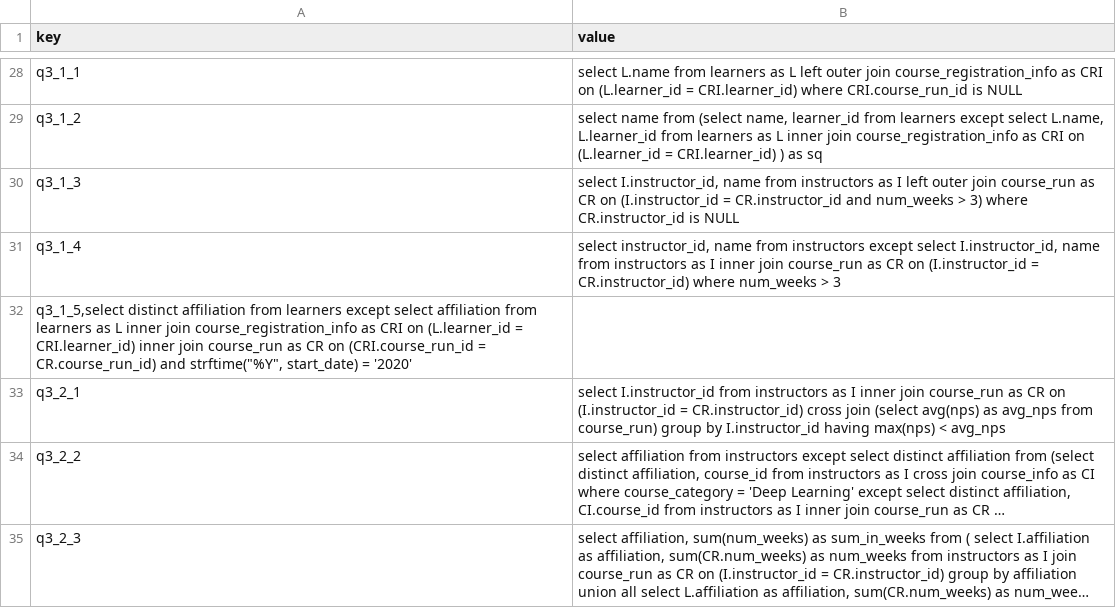
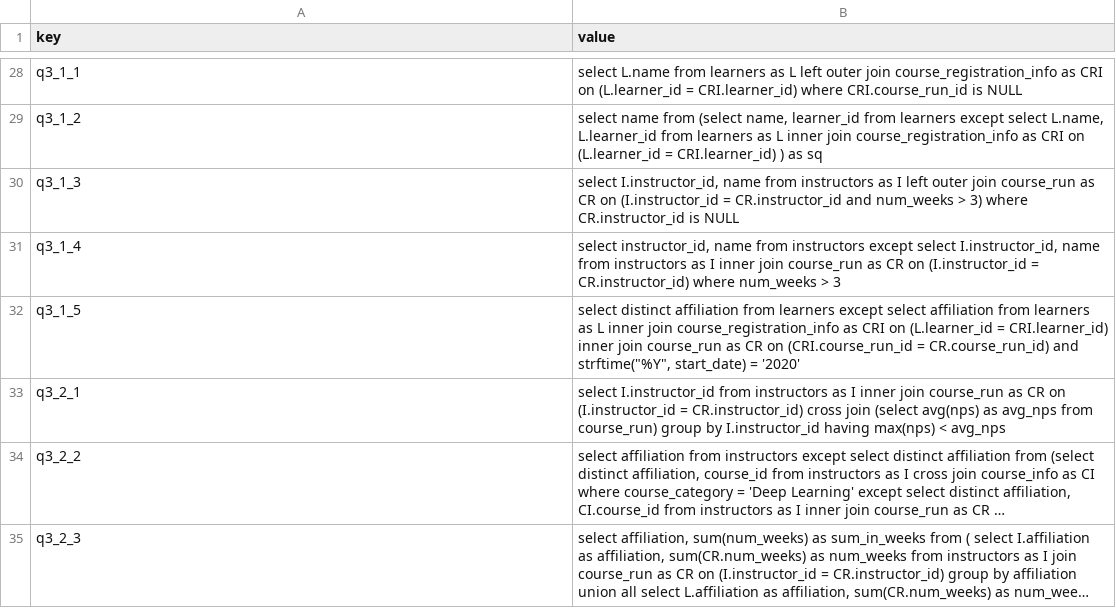
Before and after one commit to uplimit/course-intermediate-sql, a CSV file: sql_course/data/project_solutions.csv, drawn as a sheet; only a part is shown, gaps mark what is left out; long unchanged cells end in …; removed rows and columns are numbered as before the commit, all else as after; the diff names each change by its address in the sheet, - before the commit and + after, or states it on an @@ line.

Commit message:
Update project_solutions.csv
changed , to ;

```diff
--- a/sql_course/data/project_solutions.csv
+++ b/sql_course/data/project_solutions.csv
-row 32: q3_1_5,select distinct affiliation from learners except select affiliation from learners as L inner join course_registration_info as CRI on (L.learner_id = CRI.learner_id) inner join course_run as CR on (CRI.course_run_id = CR.course_run_id) and strftime("%Y", start_date) = '2020'
+row 32: q3_1_5 | select distinct affiliation from learners except select affiliation from learners as L inner join course_registration_info as CRI on (L.learner_id = CRI.learner_id) inner join course_run as CR on (CRI.course_run_id = CR.course_run_id) and strftime("%Y", start_date) = '2020'
```
